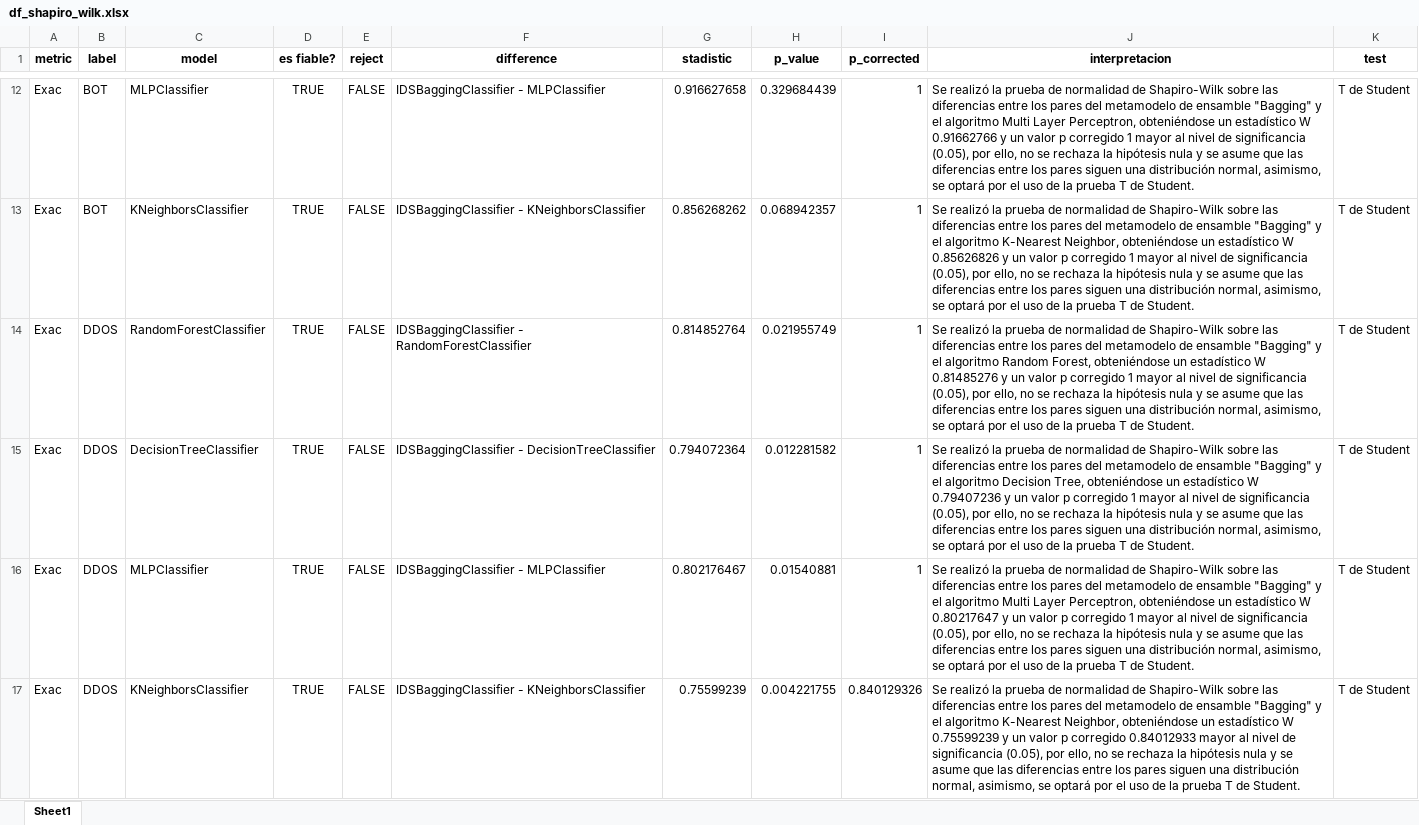
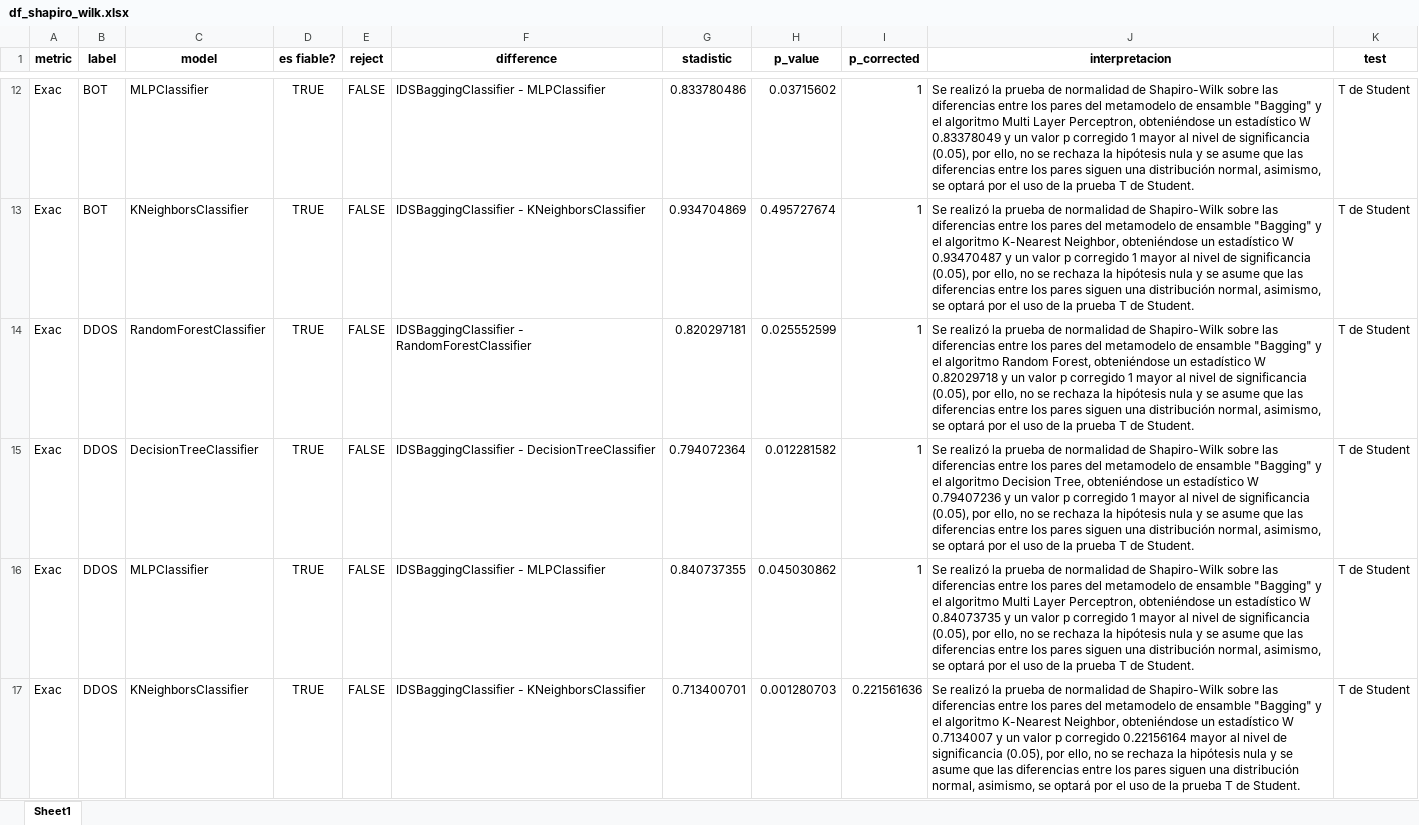
Before and after one commit to alanum9603/IDS_Thesis, an Excel workbook: 5_analisis_de_resultados/output/df_shapiro_wilk.xlsx, sheet Sheet1, drawn as a sheet; only a part is shown, gaps mark what is left out; values as stored, in another font and other column widths than the file's, no borders; the diff covers the shown part only; the diff names each change by its address in the sheet, - before the commit and + after, or states it on an @@ line.

```diff
--- a/5_analisis_de_resultados/output/df_shapiro_wilk.xlsx (sheet Sheet1)
+++ b/5_analisis_de_resultados/output/df_shapiro_wilk.xlsx (sheet Sheet1)
-G12 (stadistic): 0.916627658
+G12 (stadistic): 0.833780486
-H12 (p_value): 0.329684439
+H12 (p_value): 0.03715602
-J12 (interpretacion): …estadístico W 0.91662766 y un…
+J12 (interpretacion): …estadístico W 0.83378049 y un…
-G13 (stadistic): 0.856268262
+G13 (stadistic): 0.934704869
-H13 (p_value): 0.068942357
+H13 (p_value): 0.495727674
-J13 (interpretacion): …estadístico W 0.85626826 y un…
+J13 (interpretacion): …estadístico W 0.93470487 y un…
-G14 (stadistic): 0.814852764
+G14 (stadistic): 0.820297181
-H14 (p_value): 0.021955749
+H14 (p_value): 0.025552599
-J14 (interpretacion): …estadístico W 0.81485276 y un…
+J14 (interpretacion): …estadístico W 0.82029718 y un…
-G16 (stadistic): 0.802176467
+G16 (stadistic): 0.840737355
-H16 (p_value): 0.01540881
+H16 (p_value): 0.045030862
-J16 (interpretacion): …estadístico W 0.80217647 y un…
+J16 (interpretacion): …estadístico W 0.84073735 y un…
-G17 (stadistic): 0.75599239
+G17 (stadistic): 0.713400701
-H17 (p_value): 0.004221755
+H17 (p_value): 0.001280703
-I17 (p_corrected): 0.840129326
+I17 (p_corrected): 0.221561636
-J17 (interpretacion): …estadístico W 0.75599239 y un valor p corregido 0.84012933 mayor al…
+J17 (interpretacion): …estadístico W 0.7134007 y un valor p corregido 0.22156164 mayor al…
```
Also changed, not shown: 813 edited cells elsewhere in this sheet, 5_analisis_de_resultados/DB/testing_results.xlsx, 5_analisis_de_resultados/DB/validation_results.xlsx, 7 other files.
